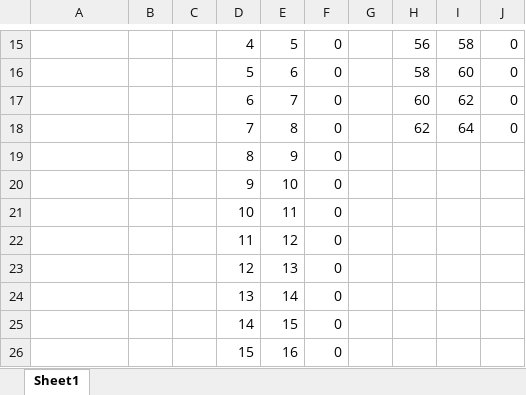
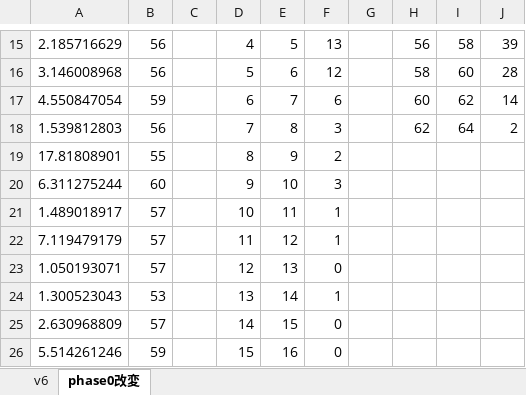
Before and after one commit to Nyanyan/Solvour, an Excel workbook: 4x4x4solver_v7/analytics.xlsx, sheet phase0改変, drawn as a sheet; only a part is shown, gaps mark what is left out; values as stored, in another font and other column widths than the file's, no borders; charts and pictures not drawn; removed rows and columns are numbered as before the commit, all else as after; the diff covers the shown part only; the diff names each change by its address in the sheet, - before the commit and + after, or states it on an @@ line.

```diff
--- a/4x4x4solver_v7/analytics.xlsx (sheet phase0改変)
+++ b/4x4x4solver_v7/analytics.xlsx (sheet phase0改変)
-sheet tab: Sheet1
+sheet tab: phase0改変
+sheet tab: v6
-A15: (empty)
+A15: 2.185716629
-B15:B16: (empty)
+B15:B16: 56
-F15: 0
+F15: 13
-J15: 0
+J15: 39
-A16: (empty)
+A16: 3.146008968
-F16: 0
+F16: 12
-J16: 0
+J16: 28
-A17: (empty)
+A17: 4.550847054
-B17: (empty)
+B17: 59
-F17: 0
+F17: 6
-J17: 0
+J17: 14
-A18: (empty)
+A18: 1.539812803
-B18: (empty)
+B18: 56
-F18: 0
+F18: 3
-J18: 0
+J18: 2
-row 19:  |  |  | 8 | 9 | 0
-row 20:  |  |  | 9 | 10 | 0
-row 21:  |  |  | 10 | 11 | 0
-row 22:  |  |  | 11 | 12 | 0
+row 19: 17.81808901 | 55 |  | 8 | 9 | 2
+row 20: 6.311275244 | 60 |  | 9 | 10 | 3
+row 21: 1.489018917 | 57 |  | 10 | 11 | 1
+row 22: 7.119479179 | 57 |  | 11 | 12 | 1
-A23: (empty)
+A23: 1.050193071
-B23: (empty)
+B23: 57
-row 24:  |  |  | 13 | 14 | 0
+row 24: 1.300523043 | 53 |  | 13 | 14 | 1
-A25: (empty)
+A25: 2.630968809
-B25: (empty)
+B25: 57
-A26: (empty)
+A26: 5.514261246
-B26: (empty)
+B26: 59
```
Also changed, not shown: 79 added rows, 7 removed rows and 29 edited cells elsewhere in this sheet, charts or pictures, 5 other files.
